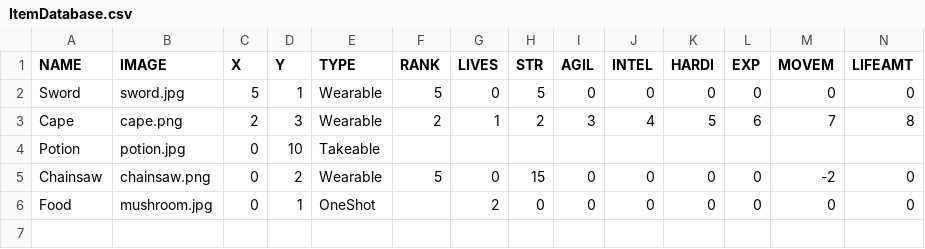
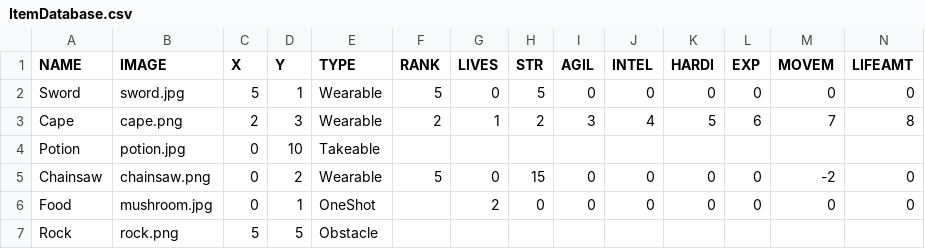
Before and after one commit to OopsIDidItAgain/RPG_Iter1, a CSV file: src/ItemDatabase.csv, drawn as a sheet; only a part is shown; rows hold the shown columns only; the diff names each change by its address in the sheet, - before the commit and + after, or states it on an @@ line.

Commit message:
ObstacleItem added

```diff
--- a/src/ItemDatabase.csv
+++ b/src/ItemDatabase.csv
+row 7: Rock | rock.png | 5 | 5 | Obstacle
```
Also changed, not shown: 3 other files.
